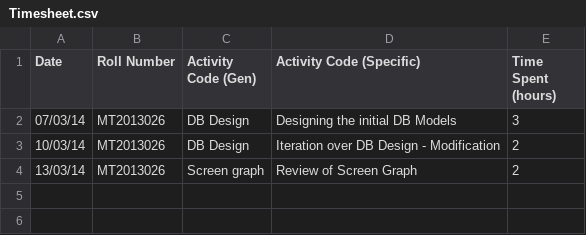
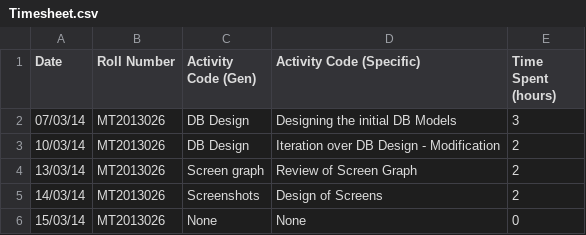
Before and after one commit to arjunswaj/facebook, a CSV file: Timesheet/Timesheet.csv, drawn as a sheet.

Commit message:
Update Timesheet.csv
Updating Timesheet - MT2013026

```diff
--- a/Timesheet/Timesheet.csv
+++ b/Timesheet/Timesheet.csv
@@ -4 +4,3 @@ Date,Roll Number,Activity Code (Gen),Activity Code (Specific),Time Spent (hours)
 13/03/14,MT2013026,Screen graph,Review of Screen Graph,2
+14/03/14,MT2013026,Screenshots,Design of Screens,2
+15/03/14,MT2013026,None,None,0
```
